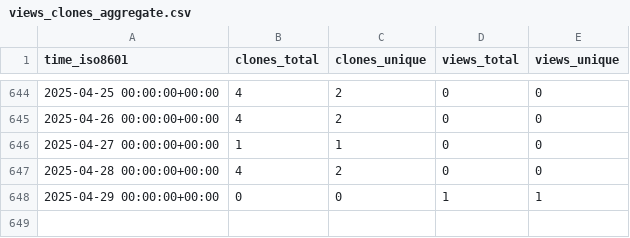
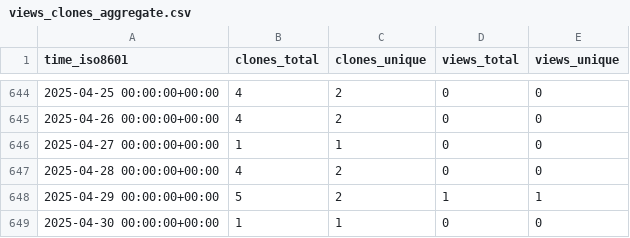
Before and after one commit to vandan-revanur/pychemovality, a CSV file: vandan-revanur/pychemovality/ghrs-data/views_clones_aggregate.csv, drawn as a sheet; only a part is shown, gaps mark what is left out.

```diff
--- a/vandan-revanur/pychemovality/ghrs-data/views_clones_aggregate.csv
+++ b/vandan-revanur/pychemovality/ghrs-data/views_clones_aggregate.csv
@@ -647,2 +647,3 @@ time_iso8601,clones_total,clones_unique,views_total,views_unique
 2025-04-28 00:00:00+00:00,4,2,0,0
-2025-04-29 00:00:00+00:00,0,0,1,1
+2025-04-29 00:00:00+00:00,5,2,1,1
+2025-04-30 00:00:00+00:00,1,1,0,0
```
Also changed, not shown: 1 other file.
